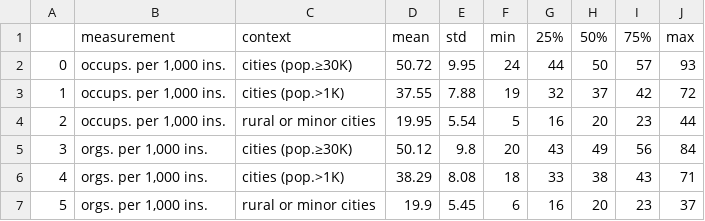
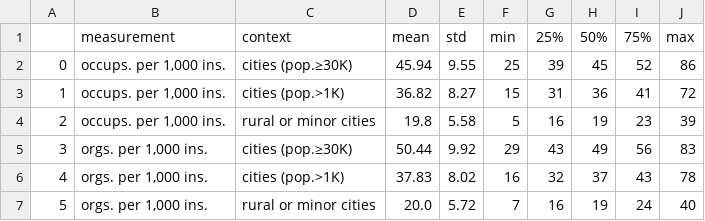
Before and after one commit to sdam-au/social_diversity, a CSV file: data/occups_orgs_contexts_descriptive.csv, drawn as a sheet.

Commit message:
explorations of alternative urban contexts

```diff
--- a/data/occups_orgs_contexts_descriptive.csv
+++ b/data/occups_orgs_contexts_descriptive.csv
@@ -1,7 +1,7 @@
 ,measurement,context,mean,std,min,25%,50%,75%,max
-0,"occups. per 1,000 ins.",cities (pop.≥30K),50.72,9.95,24,44,50,57,93
-1,"occups. per 1,000 ins.",cities (pop.>1K),37.55,7.88,19,32,37,42,72
-2,"occups. per 1,000 ins.",rural or minor cities,19.95,5.54,5,16,20,23,44
-3,"orgs. per 1,000 ins.",cities (pop.≥30K),50.12,9.8,20,43,49,56,84
-4,"orgs. per 1,000 ins.",cities (pop.>1K),38.29,8.08,18,33,38,43,71
-5,"orgs. per 1,000 ins.",rural or minor cities,19.9,5.45,6,16,20,23,37
+0,"occups. per 1,000 ins.",cities (pop.≥30K),45.94,9.55,25,39,45,52,86
+1,"occups. per 1,000 ins.",cities (pop.>1K),36.82,8.27,15,31,36,41,72
+2,"occups. per 1,000 ins.",rural or minor cities,19.8,5.58,5,16,19,23,39
+3,"orgs. per 1,000 ins.",cities (pop.≥30K),50.44,9.92,29,43,49,56,83
+4,"orgs. per 1,000 ins.",cities (pop.>1K),37.83,8.02,16,32,37,43,78
+5,"orgs. per 1,000 ins.",rural or minor cities,20.0,5.72,7,16,19,24,40
```
Also changed, not shown: 15 other files.
